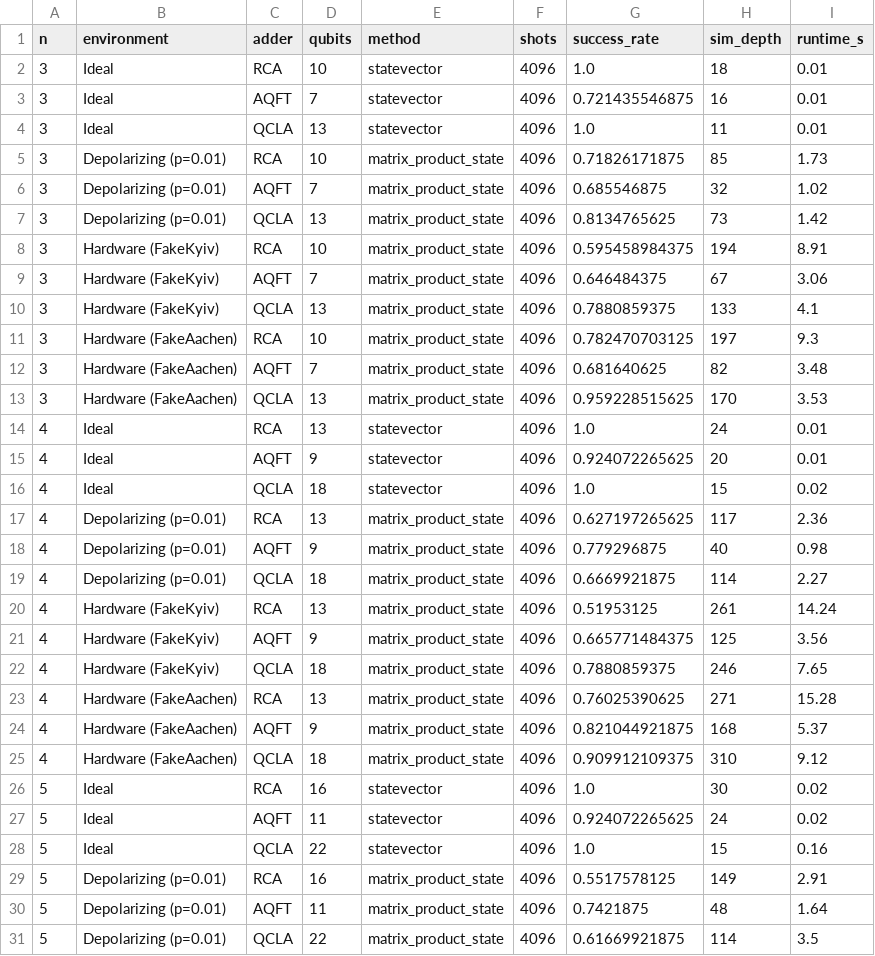
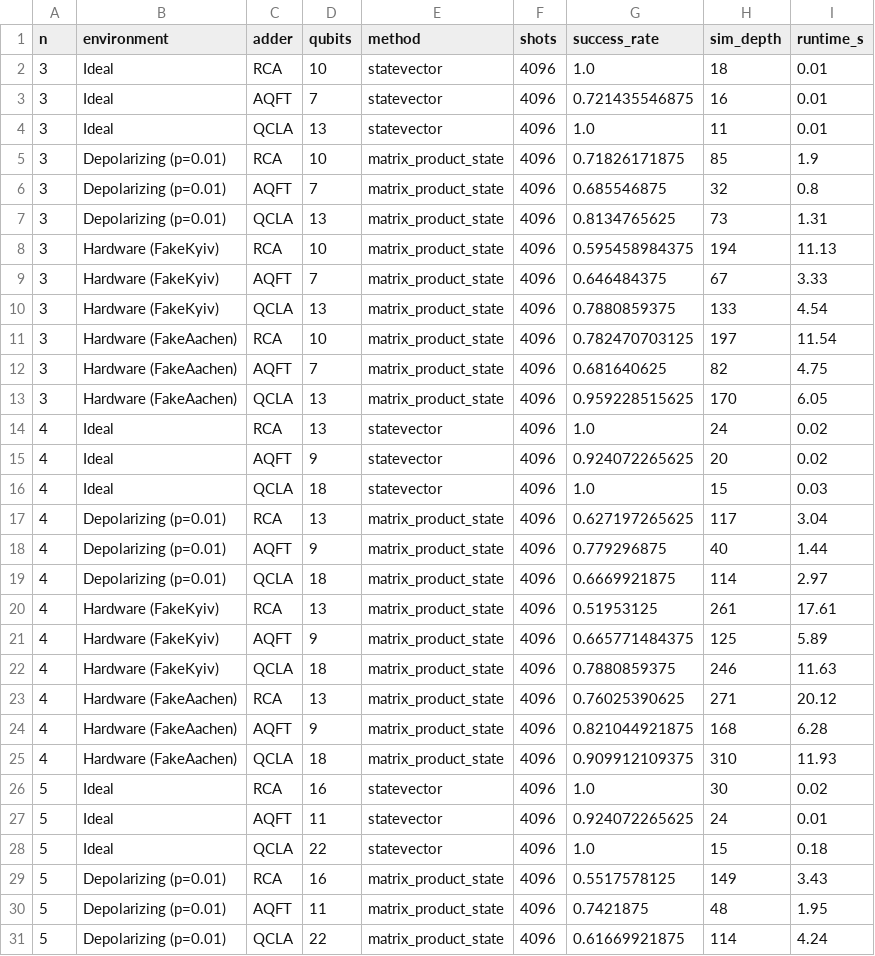
Before and after one commit to ArthurWDamasio/quantum-computing-notebooks, a CSV file: notebooks/arithmetic/success_rates.csv, drawn as a sheet; only a part is shown; the diff covers the shown part only.

```diff
--- a/notebooks/arithmetic/success_rates.csv
+++ b/notebooks/arithmetic/success_rates.csv
@@ -4,28 +4,28 @@ n,environment,adder,qubits,method,shots,success_rate,sim_depth,runtime_s
 3,Ideal,QCLA,13,statevector,4096,1.0,11,0.01
-3,Depolarizing (p=0.01),RCA,10,matrix_product_state,4096,0.71826171875,85,1.73
-3,Depolarizing (p=0.01),AQFT,7,matrix_product_state,4096,0.685546875,32,1.02
-3,Depolarizing (p=0.01),QCLA,13,matrix_product_state,4096,0.8134765625,73,1.42
-3,Hardware (FakeKyiv),RCA,10,matrix_product_state,4096,0.595458984375,194,8.91
-3,Hardware (FakeKyiv),AQFT,7,matrix_product_state,4096,0.646484375,67,3.06
-3,Hardware (FakeKyiv),QCLA,13,matrix_product_state,4096,0.7880859375,133,4.1
-3,Hardware (FakeAachen),RCA,10,matrix_product_state,4096,0.782470703125,197,9.3
-3,Hardware (FakeAachen),AQFT,7,matrix_product_state,4096,0.681640625,82,3.48
-3,Hardware (FakeAachen),QCLA,13,matrix_product_state,4096,0.959228515625,170,3.53
-4,Ideal,RCA,13,statevector,4096,1.0,24,0.01
-4,Ideal,AQFT,9,statevector,4096,0.924072265625,20,0.01
-4,Ideal,QCLA,18,statevector,4096,1.0,15,0.02
-4,Depolarizing (p=0.01),RCA,13,matrix_product_state,4096,0.627197265625,117,2.36
-4,Depolarizing (p=0.01),AQFT,9,matrix_product_state,4096,0.779296875,40,0.98
-4,Depolarizing (p=0.01),QCLA,18,matrix_product_state,4096,0.6669921875,114,2.27
-4,Hardware (FakeKyiv),RCA,13,matrix_product_state,4096,0.51953125,261,14.24
-4,Hardware (FakeKyiv),AQFT,9,matrix_product_state,4096,0.665771484375,125,3.56
-4,Hardware (FakeKyiv),QCLA,18,matrix_product_state,4096,0.7880859375,246,7.65
-4,Hardware (FakeAachen),RCA,13,matrix_product_state,4096,0.76025390625,271,15.28
-4,Hardware (FakeAachen),AQFT,9,matrix_product_state,4096,0.821044921875,168,5.37
-4,Hardware (FakeAachen),QCLA,18,matrix_product_state,4096,0.909912109375,310,9.12
+3,Depolarizing (p=0.01),RCA,10,matrix_product_state,4096,0.71826171875,85,1.9
+3,Depolarizing (p=0.01),AQFT,7,matrix_product_state,4096,0.685546875,32,0.8
+3,Depolarizing (p=0.01),QCLA,13,matrix_product_state,4096,0.8134765625,73,1.31
+3,Hardware (FakeKyiv),RCA,10,matrix_product_state,4096,0.595458984375,194,11.13
+3,Hardware (FakeKyiv),AQFT,7,matrix_product_state,4096,0.646484375,67,3.33
+3,Hardware (FakeKyiv),QCLA,13,matrix_product_state,4096,0.7880859375,133,4.54
+3,Hardware (FakeAachen),RCA,10,matrix_product_state,4096,0.782470703125,197,11.54
+3,Hardware (FakeAachen),AQFT,7,matrix_product_state,4096,0.681640625,82,4.75
+3,Hardware (FakeAachen),QCLA,13,matrix_product_state,4096,0.959228515625,170,6.05
+4,Ideal,RCA,13,statevector,4096,1.0,24,0.02
+4,Ideal,AQFT,9,statevector,4096,0.924072265625,20,0.02
+4,Ideal,QCLA,18,statevector,4096,1.0,15,0.03
+4,Depolarizing (p=0.01),RCA,13,matrix_product_state,4096,0.627197265625,117,3.04
+4,Depolarizing (p=0.01),AQFT,9,matrix_product_state,4096,0.779296875,40,1.44
+4,Depolarizing (p=0.01),QCLA,18,matrix_product_state,4096,0.6669921875,114,2.97
+4,Hardware (FakeKyiv),RCA,13,matrix_product_state,4096,0.51953125,261,17.61
+4,Hardware (FakeKyiv),AQFT,9,matrix_product_state,4096,0.665771484375,125,5.89
+4,Hardware (FakeKyiv),QCLA,18,matrix_product_state,4096,0.7880859375,246,11.63
+4,Hardware (FakeAachen),RCA,13,matrix_product_state,4096,0.76025390625,271,20.12
+4,Hardware (FakeAachen),AQFT,9,matrix_product_state,4096,0.821044921875,168,6.28
+4,Hardware (FakeAachen),QCLA,18,matrix_product_state,4096,0.909912109375,310,11.93
 5,Ideal,RCA,16,statevector,4096,1.0,30,0.02
-5,Ideal,AQFT,11,statevector,4096,0.924072265625,24,0.02
-5,Ideal,QCLA,22,statevector,4096,1.0,15,0.16
-5,Depolarizing (p=0.01),RCA,16,matrix_product_state,4096,0.5517578125,149,2.91
-5,Depolarizing (p=0.01),AQFT,11,matrix_product_state,4096,0.7421875,48,1.64
-5,Depolarizing (p=0.01),QCLA,22,matrix_product_state,4096,0.61669921875,114,3.5
+5,Ideal,AQFT,11,statevector,4096,0.924072265625,24,0.01
+5,Ideal,QCLA,22,statevector,4096,1.0,15,0.18
+5,Depolarizing (p=0.01),RCA,16,matrix_product_state,4096,0.5517578125,149,3.43
+5,Depolarizing (p=0.01),AQFT,11,matrix_product_state,4096,0.7421875,48,1.95
+5,Depolarizing (p=0.01),QCLA,22,matrix_product_state,4096,0.61669921875,114,4.24
```
Also changed, not shown: 36 edited cells elsewhere in this file, 1 other file.
